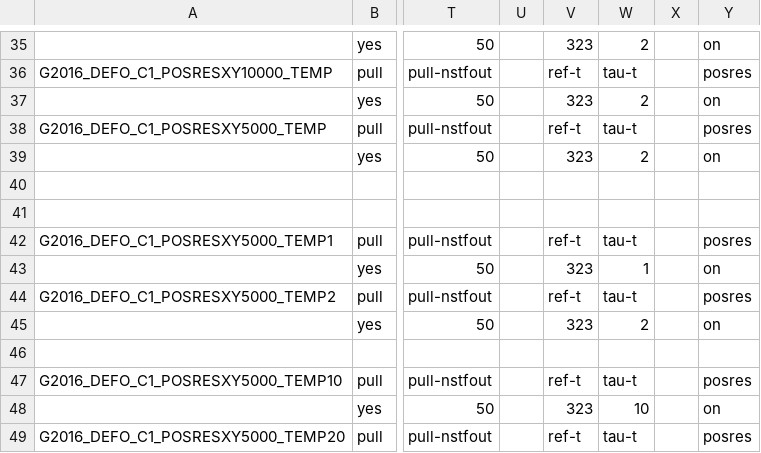
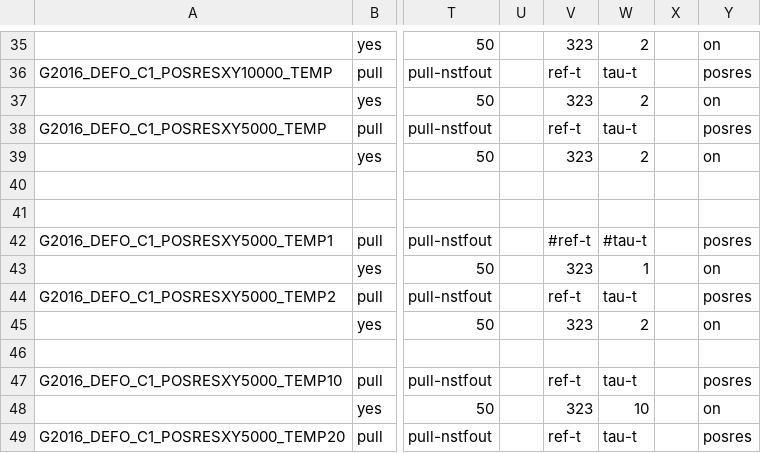
Before and after one commit to Floriy/GJB, a CSV file: GROMACS_Default/DEFO/Parameters_defo.csv, drawn as a sheet; only a part is shown, gaps mark what is left out; the diff names each change by its address in the sheet, - before the commit and + after, or states it on an @@ line.

```diff
--- a/GROMACS_Default/DEFO/Parameters_defo.csv
+++ b/GROMACS_Default/DEFO/Parameters_defo.csv
-V42: ref-t
+V42: #ref-t
-W42: tau-t
+W42: #tau-t
```
Also changed, not shown: GROMACS_Default/WALL/Parameters_wall.csv, 16 other files.
